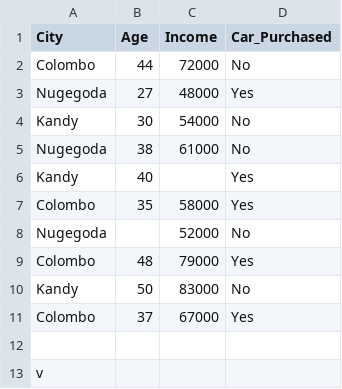
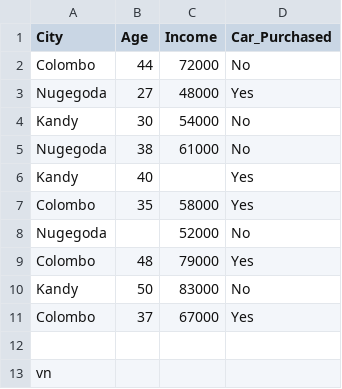
Before and after one commit to udaravimukthi/Machine_learning, a CSV file: mydata.csv, drawn as a sheet.

Commit message:
changed data

```diff
--- a/mydata.csv
+++ b/mydata.csv
@@ -12,2 +12,2 @@ Colombo,37,67000,Yes
 
-v
+vn
```
